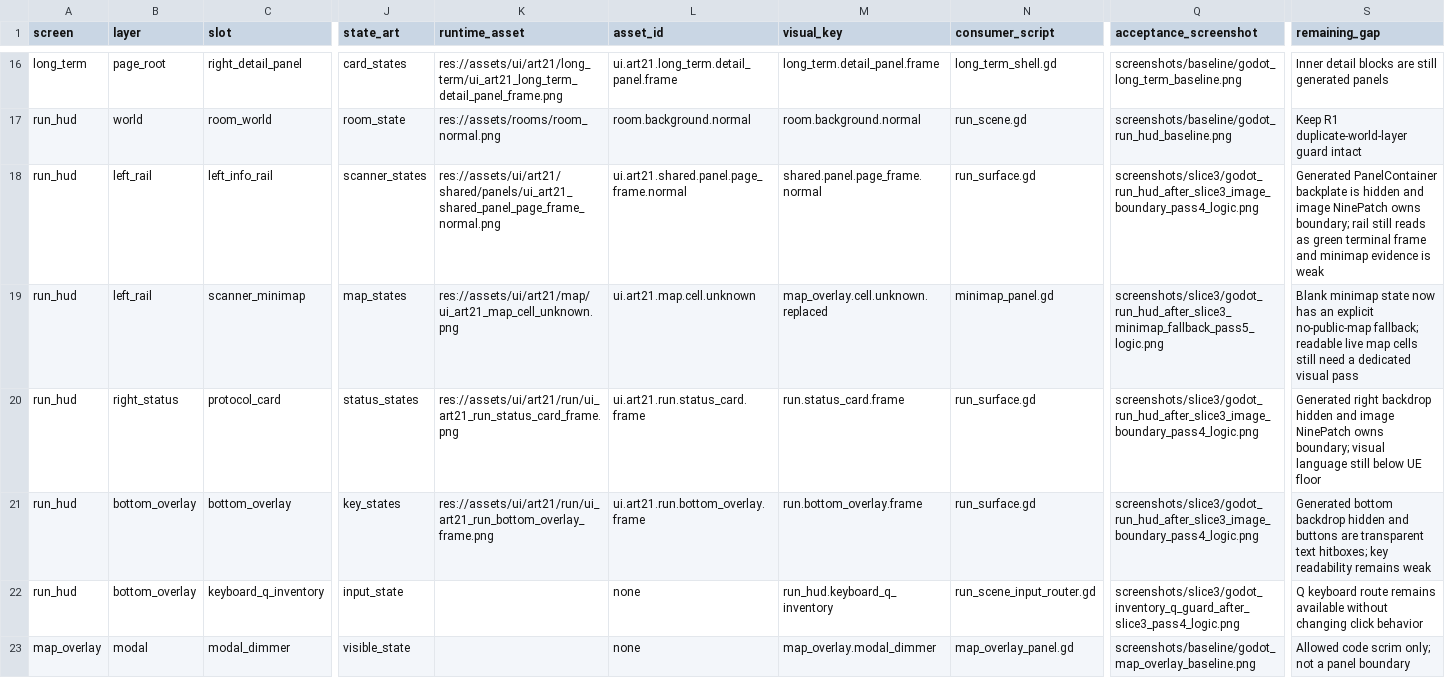
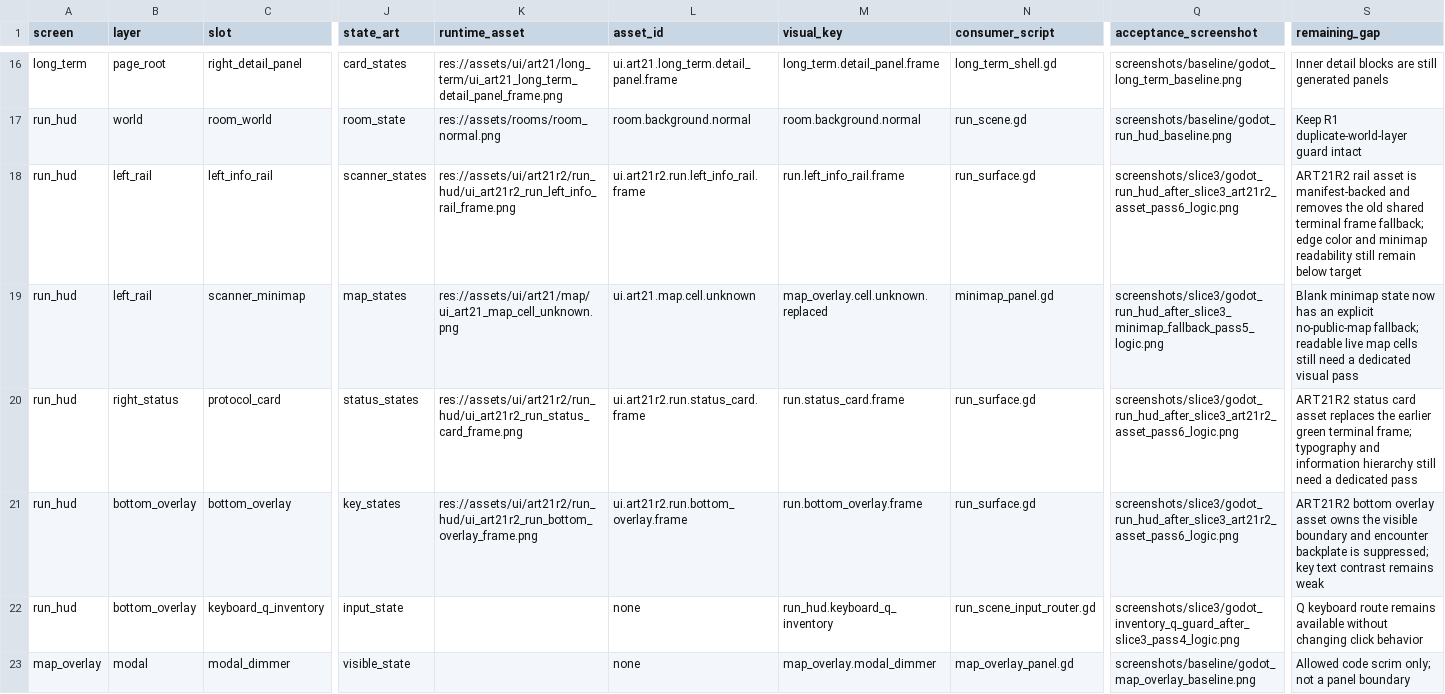
Before and after one commit to yanoutrageous/Game1, a CSV file: docs/art/validation/art21r2/ui_placement_contract_v3.csv, drawn as a sheet; only a part is shown, gaps mark what is left out; the diff names each change by its address in the sheet, - before the commit and + after, or states it on an @@ line.

```diff
--- a/docs/art/validation/art21r2/ui_placement_contract_v3.csv
+++ b/docs/art/validation/art21r2/ui_placement_contract_v3.csv
-K18 (runtime_asset): res://assets/ui/art21/shared/panels/ui_art21_shared_panel_page_frame_normal.png
+K18 (runtime_asset): res://assets/ui/art21r2/run_hud/ui_art21r2_run_left_info_rail_frame.png
-L18 (asset_id): ui.art21.shared.panel.page_frame.normal
+L18 (asset_id): ui.art21r2.run.left_info_rail.frame
-M18 (visual_key): shared.panel.page_frame.normal
+M18 (visual_key): run.left_info_rail.frame
-Q18 (acceptance_screenshot): screenshots/slice3/godot_run_hud_after_slice3_image_boundary_pass4_logic.png
+Q18 (acceptance_screenshot): screenshots/slice3/godot_run_hud_after_slice3_art21r2_asset_pass6_logic.png
-S18 (remaining_gap): Generated PanelContainer backplate is hidden and image NinePatch owns boundary; rail still reads as green terminal frame and minimap evidence is weak
+S18 (remaining_gap): ART21R2 rail asset is manifest-backed and removes the old shared terminal frame fallback; edge color and minimap readability still remain below target
-K20 (runtime_asset): res://assets/ui/art21/run/ui_art21_run_status_card_frame.png
+K20 (runtime_asset): res://assets/ui/art21r2/run_hud/ui_art21r2_run_status_card_frame.png
-L20 (asset_id): ui.art21.run.status_card.frame
+L20 (asset_id): ui.art21r2.run.status_card.frame
-Q20:Q21 (acceptance_screenshot): screenshots/slice3/godot_run_hud_after_slice3_image_boundary_pass4_logic.png
+Q20:Q21 (acceptance_screenshot): screenshots/slice3/godot_run_hud_after_slice3_art21r2_asset_pass6_logic.png
-S20 (remaining_gap): Generated right backdrop hidden and image NinePatch owns boundary; visual language still below UE floor
+S20 (remaining_gap): ART21R2 status card asset replaces the earlier green terminal frame; typography and information hierarchy still need a dedicated pass
-K21 (runtime_asset): res://assets/ui/art21/run/ui_art21_run_bottom_overlay_frame.png
+K21 (runtime_asset): res://assets/ui/art21r2/run_hud/ui_art21r2_run_bottom_overlay_frame.png
-L21 (asset_id): ui.art21.run.bottom_overlay.frame
+L21 (asset_id): ui.art21r2.run.bottom_overlay.frame
-S21 (remaining_gap): Generated bottom backdrop hidden and buttons are transparent text hitboxes; key readability remains weak
+S21 (remaining_gap): ART21R2 bottom overlay asset owns the visible boundary and encounter backplate is suppressed; key text contrast remains weak
```
Also changed, not shown: Godot/GraytailGodot/data/assets/asset_manifest.csv, docs/art/validation/art21r2/ART21R2_SLOT_GAP_MATRIX.csv, 8 other files.
